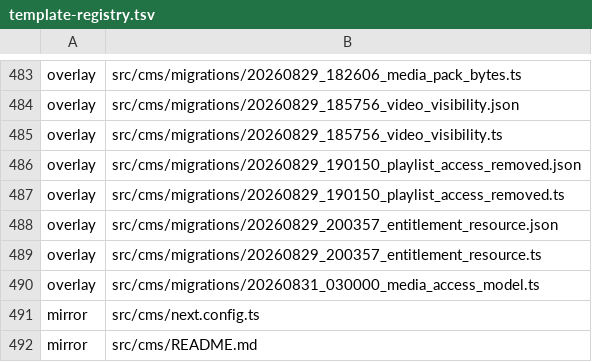
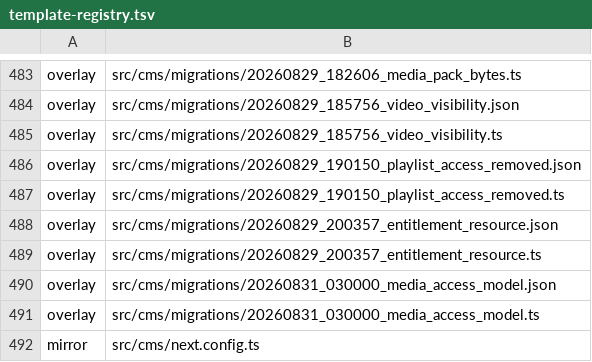
Before and after one commit to Vovanda/WebHolyGrail, a TSV file: template-registry.tsv, drawn as a sheet; only a part is shown, gaps mark what is left out; the shorter side is filled out with more unchanged rows.

```diff
--- a/template-registry.tsv
+++ b/template-registry.tsv
@@ -489,2 +489,3 @@ overlay	src/cms/migrations/20260829_200357_entitlement_resource.json
 overlay	src/cms/migrations/20260829_200357_entitlement_resource.ts
+overlay	src/cms/migrations/20260831_030000_media_access_model.json
 overlay	src/cms/migrations/20260831_030000_media_access_model.ts
```
Also changed, not shown: 1 other file.
